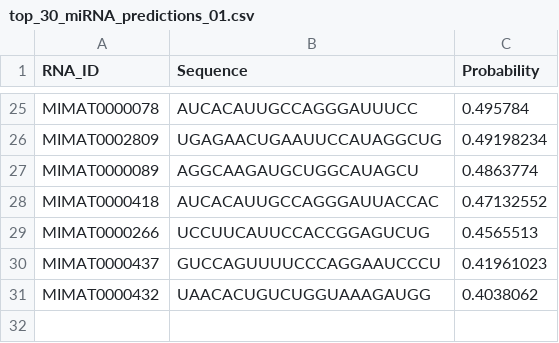
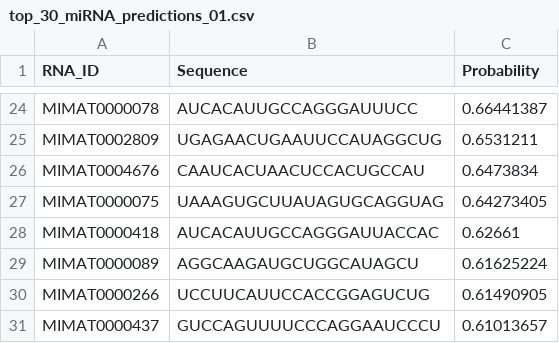
Before and after one commit to scxdhr020629/dj_mda, a CSV file: top_30_miRNA_predictions_01.csv, drawn as a sheet; only a part is shown, gaps mark what is left out; removed rows and columns are numbered as before the commit, all else as after; the diff covers the shown part only; the diff names each change by its address in the sheet, - before the commit and + after, or states it on an @@ line.

```diff
--- a/top_30_miRNA_predictions_01.csv
+++ b/top_30_miRNA_predictions_01.csv
-C24 (Probability): 0.495784
+C24 (Probability): 0.66441387
-C25 (Probability): 0.49198234
+C25 (Probability): 0.6531211
-row 27: MIMAT0000089 | AGGCAAGAUGCUGGCAUAGCU | 0.4863774
+row 26: MIMAT0004676 | CAAUCACUAACUCCACUGCCAU | 0.6473834
+row 27: MIMAT0000075 | UAAAGUGCUUAUAGUGCAGGUAG | 0.64273405
-C28 (Probability): 0.47132552
+C28 (Probability): 0.62661
+row 29: MIMAT0000089 | AGGCAAGAUGCUGGCAUAGCU | 0.61625224
-C30 (Probability): 0.4565513
+C30 (Probability): 0.61490905
-C31 (Probability): 0.41961023
+C31 (Probability): 0.61013657
-row 31: MIMAT0000432 | UAACACUGUCUGGUAAAGAUGG | 0.4038062
```
Also changed, not shown: 9 added rows, 10 removed rows and 13 edited cells elsewhere in this file, all_predict_01.csv, top_30_predictions_01.csv, 4 other files.
